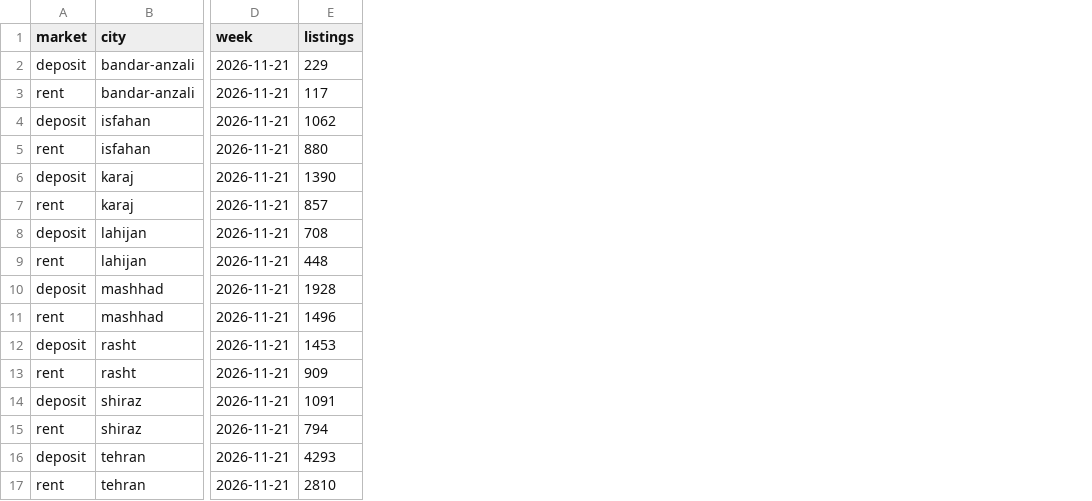
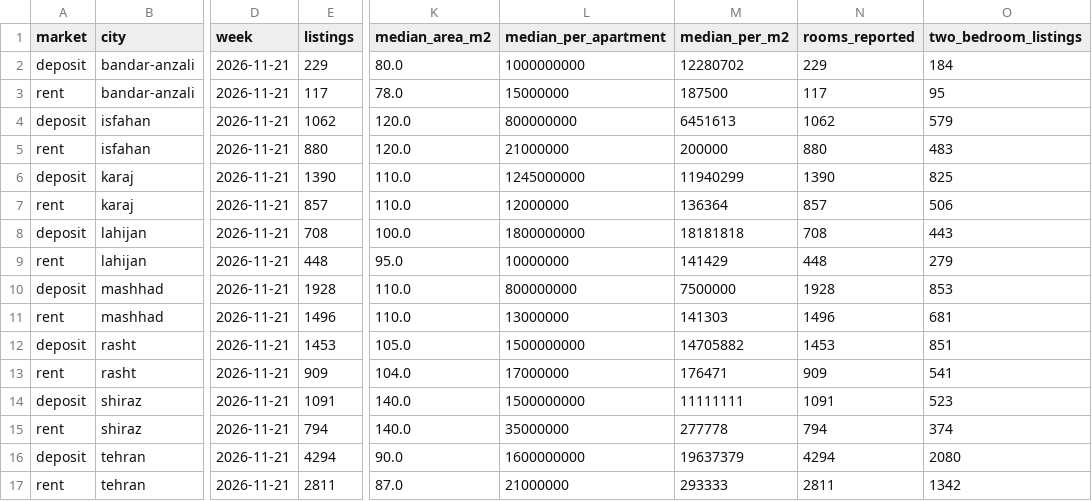
Before and after one commit to Milad-Shabani/Iran-housing-market-analytics, a CSV file: data/raw/divar_weekly/rental_snapshots.csv, drawn as a sheet; only a part is shown, gaps mark what is left out; the diff names each change by its address in the sheet, - before the commit and + after, or states it on an @@ line.

```diff
--- a/data/raw/divar_weekly/rental_snapshots.csv
+++ b/data/raw/divar_weekly/rental_snapshots.csv
+column K (median_area_m2), rows 2-17: 80.0 | 78.0 | 120.0 | 120.0 | 110.0 | 110.0 | 100.0 | 95.0 | 110.0 | 110.0 | 105.0 | 104.0 | 140.0 | 140.0 | 90.0 | 87.0
+column L (median_per_apartment), rows 2-17: 1000000000 | 15000000 | 800000000 | 21000000 | 1245000000 | 12000000 | 1800000000 | 10000000 | 800000000 | 13000000 | 1500000000 | 17000000 | 1500000000 | 35000000 | 1600000000 | 21000000
+column M (median_per_m2), rows 2-17: 12280702 | 187500 | 6451613 | 200000 | 11940299 | 136364 | 18181818 | 141429 | 7500000 | 141303 | 14705882 | 176471 | 11111111 | 277778 | 19637379 | 293333
+column N (rooms_reported), rows 2-17: 229 | 117 | 1062 | 880 | 1390 | 857 | 708 | 448 | 1928 | 1496 | 1453 | 909 | 1091 | 794 | 4294 | 2811
+column O (two_bedroom_listings), rows 2-17: 184 | 95 | 579 | 483 | 825 | 506 | 443 | 279 | 853 | 681 | 851 | 541 | 523 | 374 | 2080 | 1342
-E16 (listings): 4293
+E16 (listings): 4294
-E17 (listings): 2810
+E17 (listings): 2811
```
Also changed, not shown: data/raw/divar_1405/snapshots.csv, data/raw/divar_weekly/city_snapshots.csv, 25 other files.
